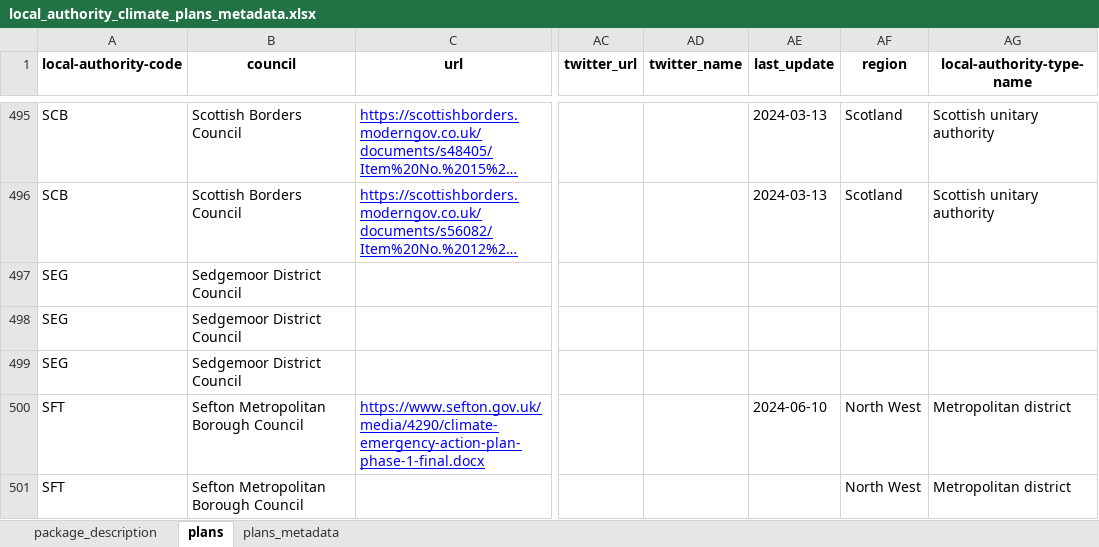
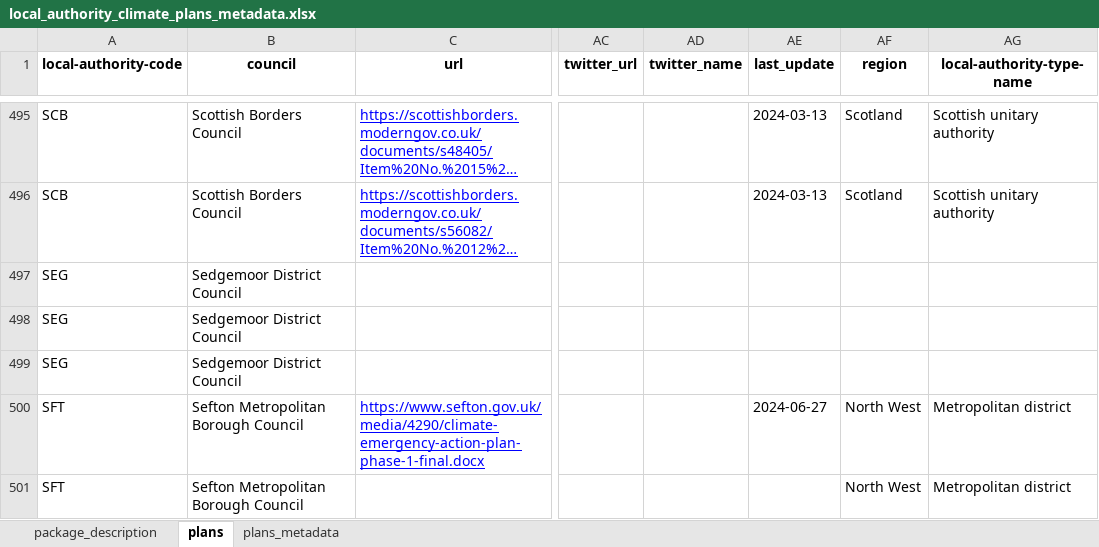
Before and after one commit to mysociety/la-plans-promises, an Excel workbook: docs/data/local_authority_climate_plans_metadata/0/local_authority_climate_plans_metadata.xlsx, sheet plans, drawn as a sheet; only a part is shown, gaps mark what is left out; long unchanged cells end in …; values as stored, in another font and other column widths than the file's, no borders; the diff covers the shown part only; the diff names each change by its address in the sheet, - before the commit and + after, or states it on an @@ line.

```diff
--- a/docs/data/local_authority_climate_plans_metadata/0/local_authority_climate_plans_metadata.xlsx (sheet plans)
+++ b/docs/data/local_authority_climate_plans_metadata/0/local_authority_climate_plans_metadata.xlsx (sheet plans)
-AE500 (last_update): 2024-06-10
+AE500 (last_update): 2024-06-27
```
Also changed, not shown: 1 added row, 1 removed row and 33 edited cells elsewhere in this sheet, sheet package_description, docs/data/local_authority_climate_plans_metadata/latest/local_authority_climate_plans_metadata.xlsx, 39 other files.
